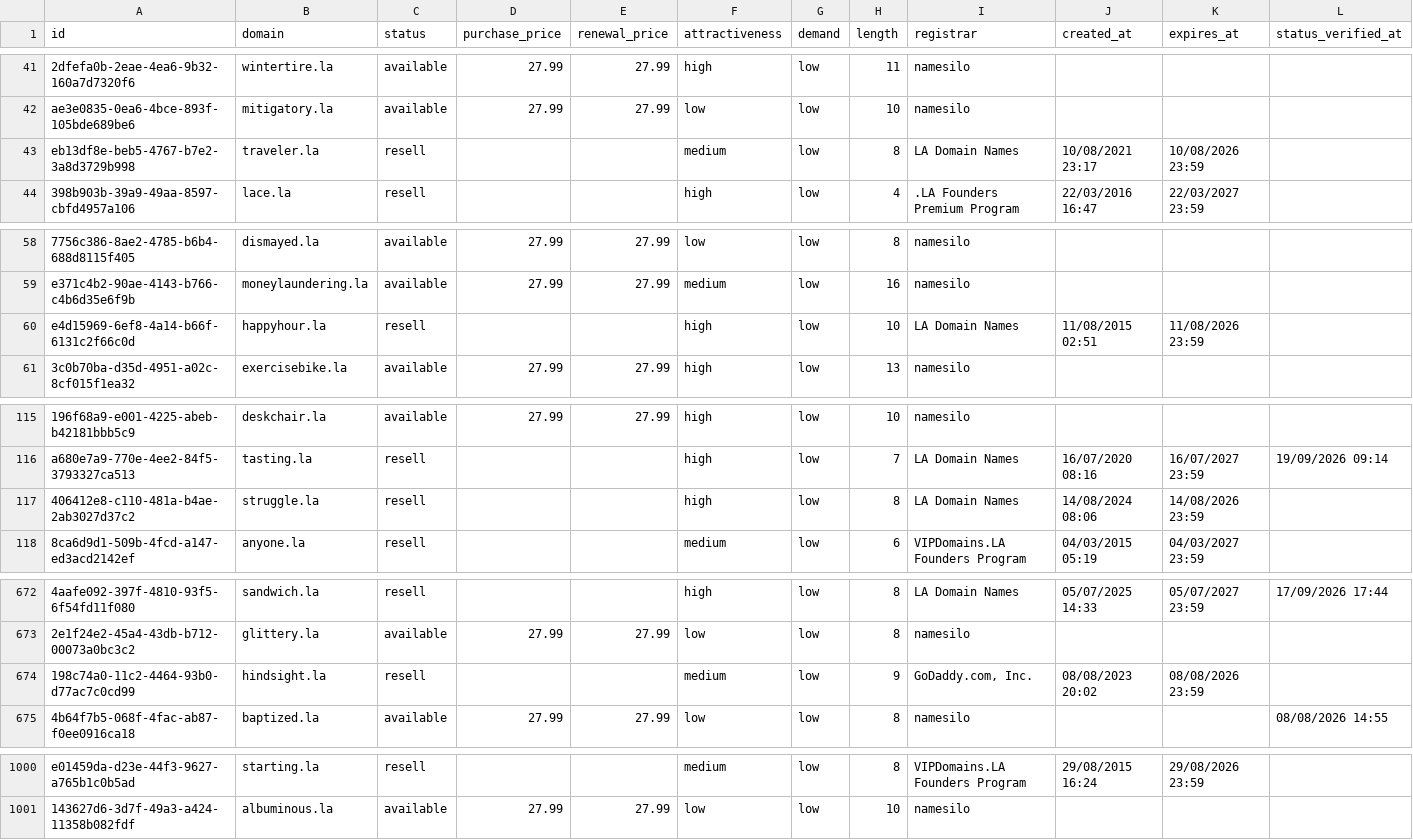
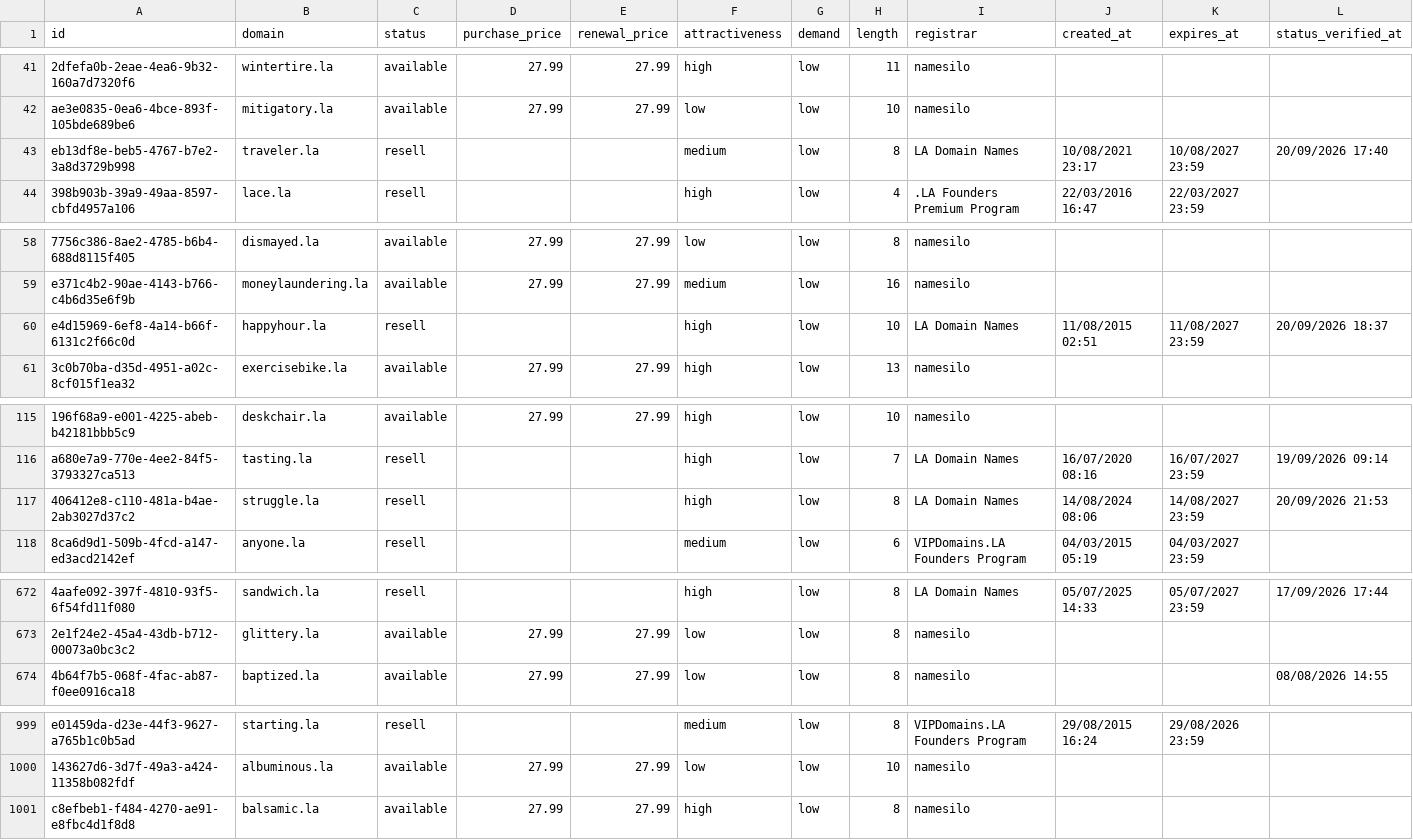
Before and after one commit to UniqueDomains/la-oneword-domains, a CSV file: la.csv, drawn as a sheet; only a part is shown, gaps mark what is left out; removed rows and columns are numbered as before the commit, all else as after; the diff covers the shown part only; the diff names each change by its address in the sheet, - before the commit and + after, or states it on an @@ line.

Commit message:
Domains update

```diff
--- a/la.csv
+++ b/la.csv
-K43 (expires_at): 10/08/2026 23:59
+K43 (expires_at): 10/08/2027 23:59
-L43 (status_verified_at): (empty)
+L43 (status_verified_at): 20/09/2026 17:40
-K60 (expires_at): 11/08/2026 23:59
+K60 (expires_at): 11/08/2027 23:59
-L60 (status_verified_at): (empty)
+L60 (status_verified_at): 20/09/2026 18:37
-K117 (expires_at): 14/08/2026 23:59
+K117 (expires_at): 14/08/2027 23:59
-L117 (status_verified_at): (empty)
+L117 (status_verified_at): 20/09/2026 21:53
-row 674: 198c74a0-11c2-4464-93b0-d77ac7c0cd99 | hindsight.la | resell |  |  | medium | low | 9 | GoDaddy.com, Inc. | 08/08/2023 20:02 | 08/08/2026 23:59
+row 1001: c8efbeb1-f484-4270-ae91-e8fbc4d1f8d8 | balsamic.la | available | 27.99 | 27.99 | high | low | 8 | namesilo
```
Also changed, not shown: 17 edited cells elsewhere in this file, 4 other files.
